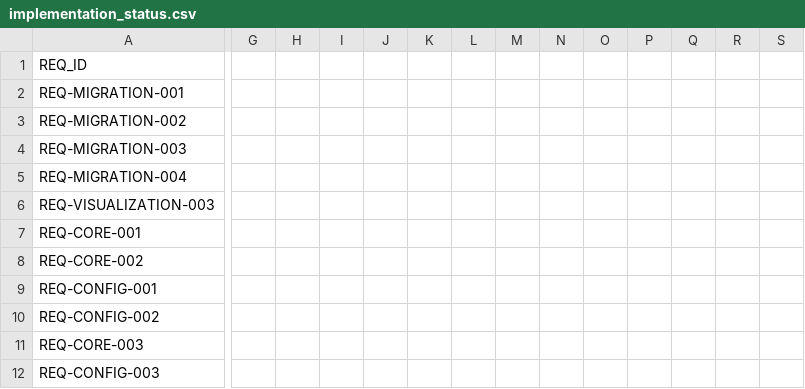
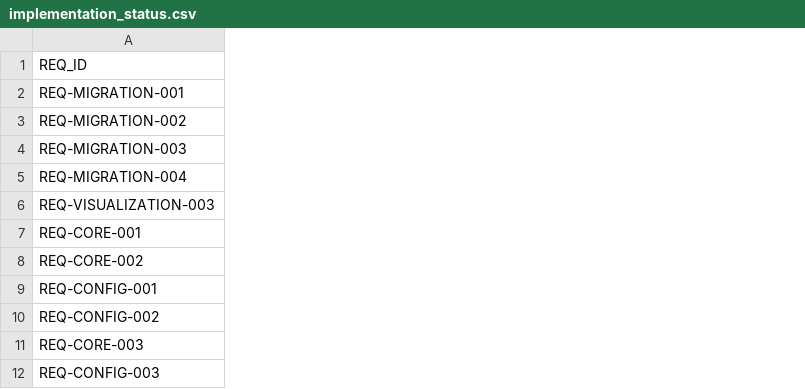
Before and after one commit to drevendev/trade_simulation, a CSV file: docs/spec/implementation_status.csv, drawn as a sheet; only a part is shown, gaps mark what is left out; the diff covers the shown part only; the diff names each change by its address in the sheet, - before the commit and + after, or states it on an @@ line.

```diff
--- a/docs/spec/implementation_status.csv
+++ b/docs/spec/implementation_status.csv
-column G, empty
-column H, empty
-column I, empty
-column J, empty
-column K, empty
-column L, empty
-column M, empty
-column N, empty
-column O, empty
-column P, empty
-column Q, empty
-column R, empty
-column S, empty
```
Also changed, not shown: 16 removed columns and 21 edited cells elsewhere in this file, 7 other files.
